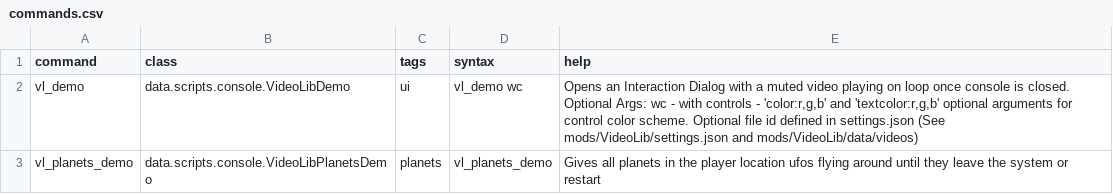
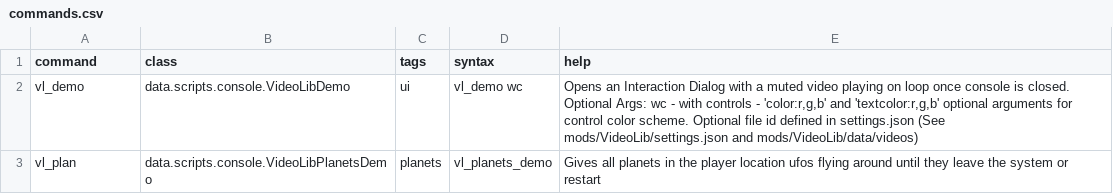
Before and after one commit to rolfosian/Starsector-VideoLib, a CSV file: data/console/commands.csv, drawn as a sheet.

```diff
--- a/data/console/commands.csv
+++ b/data/console/commands.csv
@@ -2,2 +2,2 @@ command,class,tags,syntax,help
 vl_demo,data.scripts.console.VideoLibDemo,"ui",vl_demo wc,"Opens an Interaction Dialog with a muted video playing on loop once console is closed. Optional Args: wc - with controls - 'color:r,g,b' and 'textcolor:r,g,b' optional arguments for control color scheme. Optional file id defined in settings.json (See mods/VideoLib/settings.json and mods/VideoLib/data/videos)"
-vl_planets_demo,data.scripts.console.VideoLibPlanetsDemo,"planets",vl_planets_demo,"Gives all planets in the player location ufos flying around until they leave the system or restart"
+vl_plan,data.scripts.console.VideoLibPlanetsDemo,"planets",vl_planets_demo,"Gives all planets in the player location ufos flying around until they leave the system or restart"
```
Also changed, not shown: 7 other files.
